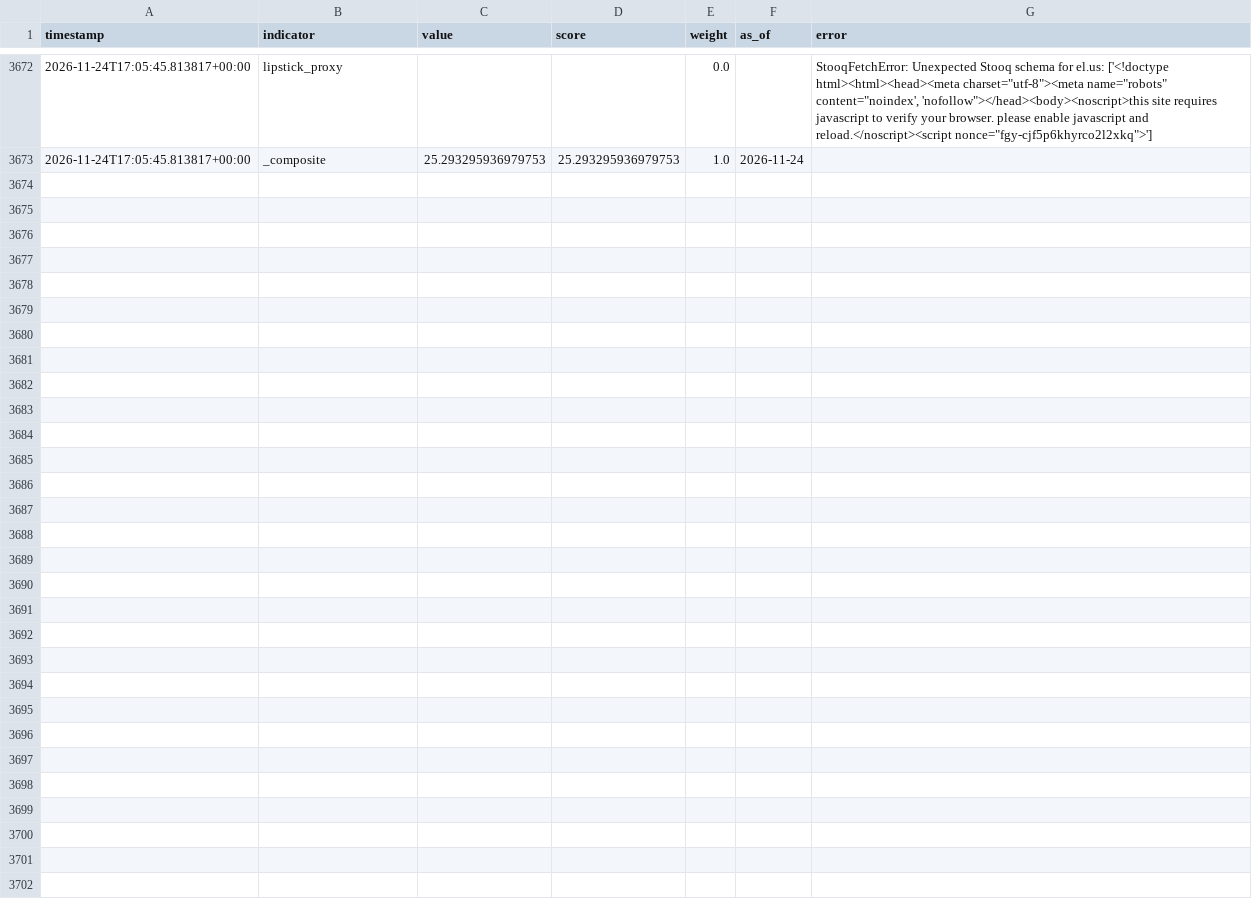
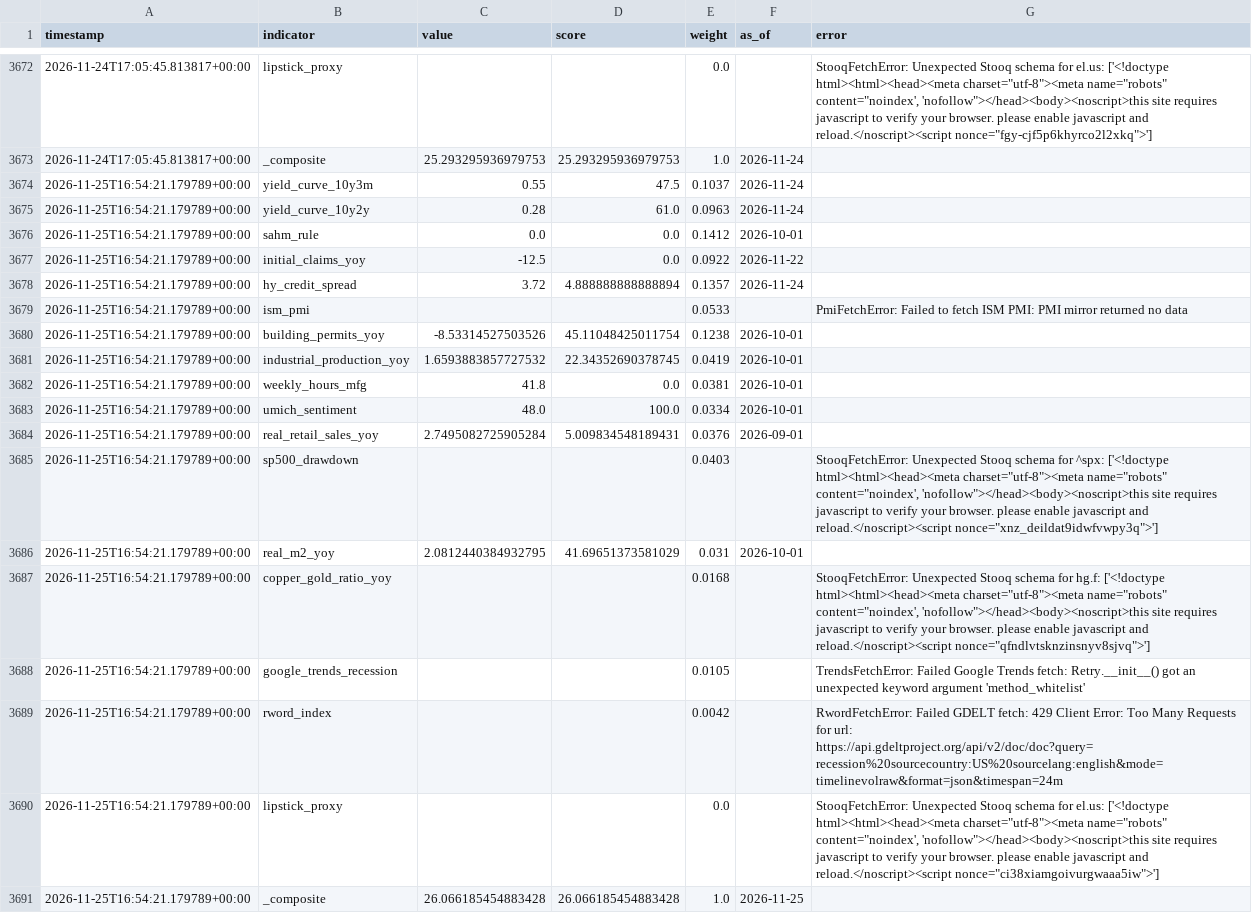
Before and after one commit to ipsitabasu/recession-indicator, a CSV file: data/history.csv, drawn as a sheet; only a part is shown, gaps mark what is left out; the diff names each change by its address in the sheet, - before the commit and + after, or states it on an @@ line.

Commit message:
data: daily refresh

```diff
--- a/data/history.csv
+++ b/data/history.csv
+row 3674: 2026-11-25T16:54:21.179789+00:00 | yield_curve_10y3m | 0.55 | 47.5 | 0.1037 | 2026-11-24
+row 3675: 2026-11-25T16:54:21.179789+00:00 | yield_curve_10y2y | 0.28 | 61.0 | 0.0963 | 2026-11-24
+row 3676: 2026-11-25T16:54:21.179789+00:00 | sahm_rule | 0.0 | 0.0 | 0.1412 | 2026-10-01
+row 3677: 2026-11-25T16:54:21.179789+00:00 | initial_claims_yoy | -12.5 | 0.0 | 0.0922 | 2026-11-22
+row 3678: 2026-11-25T16:54:21.179789+00:00 | hy_credit_spread | 3.72 | 4.888888888888894 | 0.1357 | 2026-11-24
+row 3679: 2026-11-25T16:54:21.179789+00:00 | ism_pmi |  |  | 0.0533 |  | PmiFetchError: Failed to fetch ISM PMI: PMI mirror returned no data
+row 3680: 2026-11-25T16:54:21.179789+00:00 | building_permits_yoy | -8.53314527503526 | 45.11048425011754 | 0.1238 | 2026-10-01
+row 3681: 2026-11-25T16:54:21.179789+00:00 | industrial_production_yoy | 1.6593883857727532 | 22.34352690378745 | 0.0419 | 2026-10-01
+row 3682: 2026-11-25T16:54:21.179789+00:00 | weekly_hours_mfg | 41.8 | 0.0 | 0.0381 | 2026-10-01
+row 3683: 2026-11-25T16:54:21.179789+00:00 | umich_sentiment | 48.0 | 100.0 | 0.0334 | 2026-10-01
+row 3684: 2026-11-25T16:54:21.179789+00:00 | real_retail_sales_yoy | 2.7495082725905284 | 5.009834548189431 | 0.0376 | 2026-09-01
+row 3685: 2026-11-25T16:54:21.179789+00:00 | sp500_drawdown |  |  | 0.0403 |  | StooqFetchError: Unexpected Stooq schema for ^spx: ['<!doctype html><html><head><meta charset="utf-8"><meta name="robots" content="noindex', 'nofollow"></head><body><noscript>this site requires javascript to verify your browser. please enable javascript and reload.</noscript><script nonce="xnz_deildat9idwfvwpy3q">']
+row 3686: 2026-11-25T16:54:21.179789+00:00 | real_m2_yoy | 2.0812440384932795 | 41.69651373581029 | 0.031 | 2026-10-01
+row 3687: 2026-11-25T16:54:21.179789+00:00 | copper_gold_ratio_yoy |  |  | 0.0168 |  | StooqFetchError: Unexpected Stooq schema for hg.f: ['<!doctype html><html><head><meta charset="utf-8"><meta name="robots" content="noindex', 'nofollow"></head><body><noscript>this site requires javascript to verify your browser. please enable javascript and reload.</noscript><script nonce="qfndlvtsknzinsnyv8sjvq">']
+row 3688: 2026-11-25T16:54:21.179789+00:00 | google_trends_recession |  |  | 0.0105 |  | TrendsFetchError: Failed Google Trends fetch: Retry.__init__() got an unexpected keyword argument 'method_whitelist'
+row 3689: 2026-11-25T16:54:21.179789+00:00 | rword_index |  |  | 0.0042 |  | RwordFetchError: Failed GDELT fetch: 429 Client Error: Too Many Requests for url: https://api.gdeltproject.org/api/v2/doc/doc?query=recession%20sourcecountry:US%20sourcelang:english&mode=timelinevolraw&format=json&timespan=24m
+row 3690: 2026-11-25T16:54:21.179789+00:00 | lipstick_proxy |  |  | 0.0 |  | StooqFetchError: Unexpected Stooq schema for el.us: ['<!doctype html><html><head><meta charset="utf-8"><meta name="robots" content="noindex', 'nofollow"></head><body><noscript>this site requires javascript to verify your browser. please enable javascript and reload.</noscript><script nonce="ci38xiamgoivurgwaaa5iw">']
+row 3691: 2026-11-25T16:54:21.179789+00:00 | _composite | 26.066185454883428 | 26.066185454883428 | 1.0 | 2026-11-25
```
Also changed, not shown: 1 other file.
